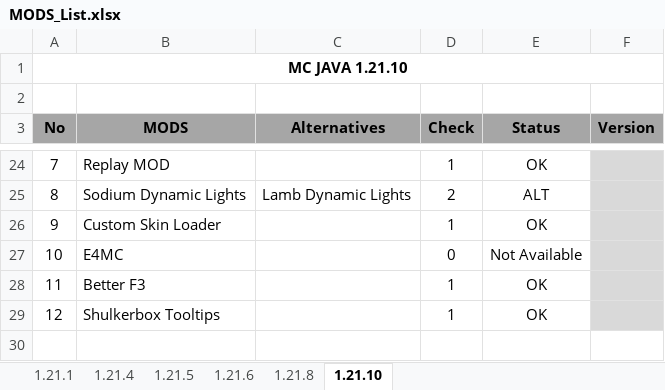
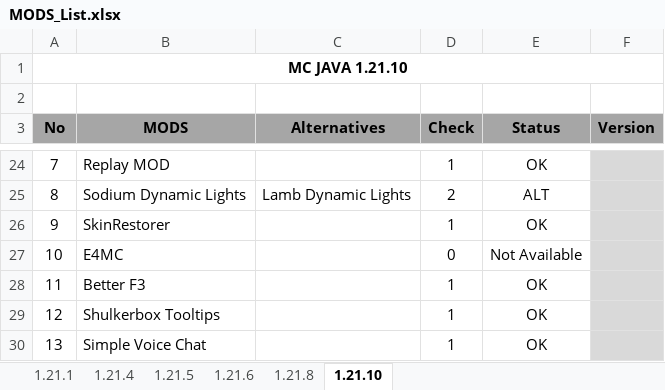
Before and after one commit to Xodernz/my-MC-java-modlist, an Excel workbook: MODS_List.xlsx, sheet 1.21.10, drawn as a sheet; only a part is shown, gaps mark what is left out; values as stored, in another font and other column widths than the file's, no borders; conditional formats not drawn; the diff names each change by its address in the sheet, - before the commit and + after, or states it on an @@ line.

```diff
--- a/MODS_List.xlsx (sheet 1.21.10)
+++ b/MODS_List.xlsx (sheet 1.21.10)
-B26 (MODS): Custom Skin Loader
+B26 (MODS): SkinRestorer
+row 30: 13 | Simple Voice Chat |  | 1 | OK
```
Also changed, not shown: 1 other file.
